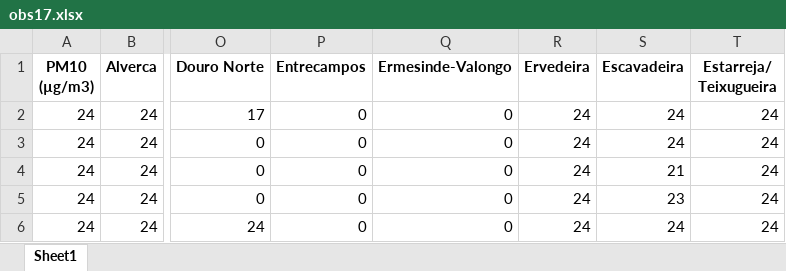
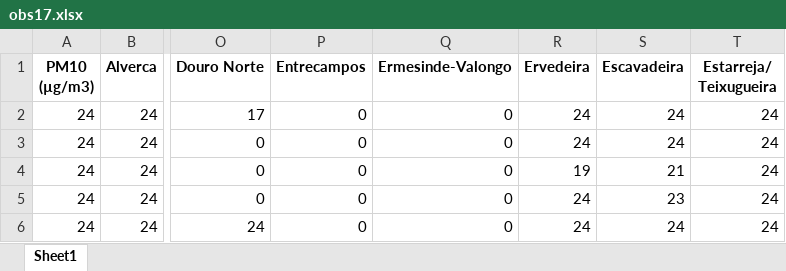
Before and after one commit to FC1104-XX/ProjIntegrador, an Excel workbook: apa/obs17.xlsx, sheet Sheet1, drawn as a sheet; only a part is shown, gaps mark what is left out; values as stored, in another font and other column widths than the file's, no borders; the diff names each change by its address in the sheet, - before the commit and + after, or states it on an @@ line.

```diff
--- a/apa/obs17.xlsx (sheet Sheet1)
+++ b/apa/obs17.xlsx (sheet Sheet1)
-R4 (Ervedeira): 24
+R4 (Ervedeira): 19
```
Also changed, not shown: apa/Fmedia2017.xlsx, apa/Fmedia2018.xlsx, 10 other files.
